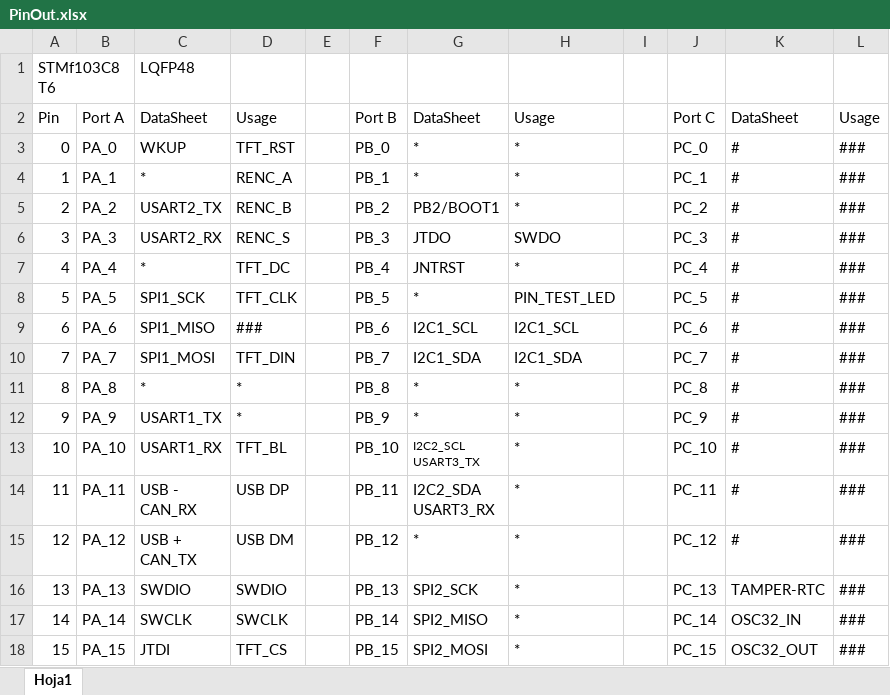
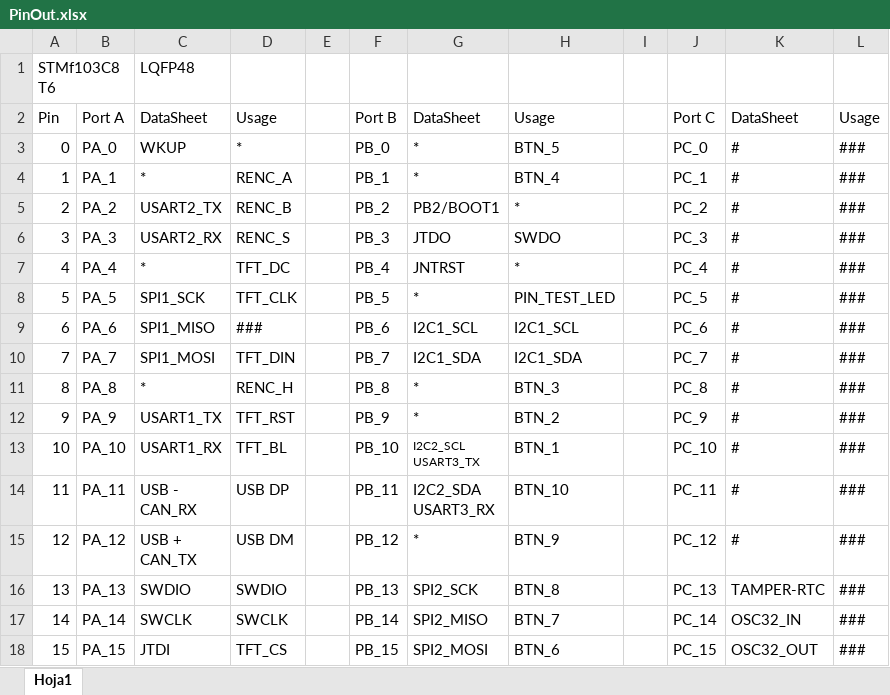
Before and after one commit to danielvilas/DigitalTrains, an Excel workbook: MimicPanel/DriverDesk/DriverDeskTft/PinOut.xlsx, sheet Hoja1, drawn as a sheet; values as stored, in another font and other column widths than the file's, no borders; the diff names each change by its address in the sheet, - before the commit and + after, or states it on an @@ line.

```diff
--- a/MimicPanel/DriverDesk/DriverDeskTft/PinOut.xlsx (sheet Hoja1)
+++ b/MimicPanel/DriverDesk/DriverDeskTft/PinOut.xlsx (sheet Hoja1)
-D3: TFT_RST
+D3: *
-H3: *
+H3: BTN_5
-H4: *
+H4: BTN_4
-D11: *
+D11: RENC_H
-H11: *
+H11: BTN_3
-D12: *
+D12: TFT_RST
-H12: *
+H12: BTN_2
-H13: *
+H13: BTN_1
-H14: *
+H14: BTN_10
-H15: *
+H15: BTN_9
-H16: *
+H16: BTN_8
-H17: *
+H17: BTN_7
-H18: *
+H18: BTN_6
```
Also changed, not shown: 3 other files.
